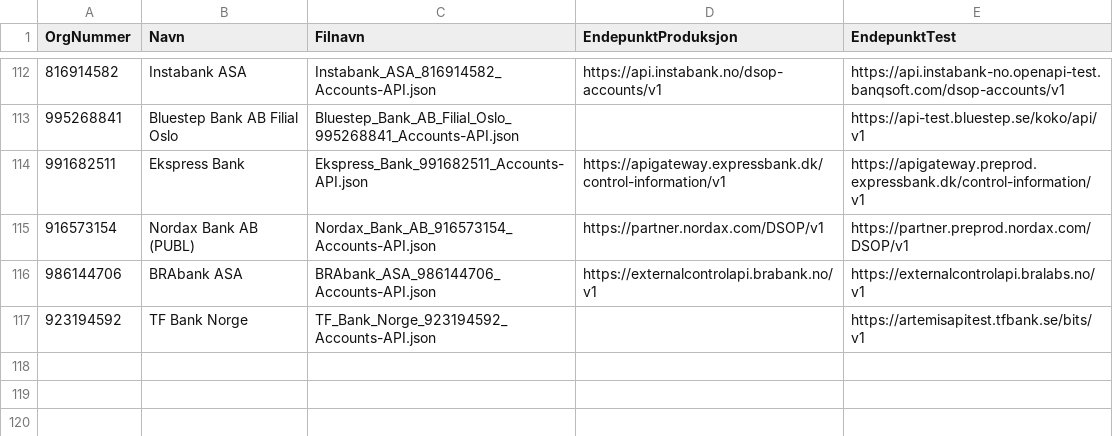
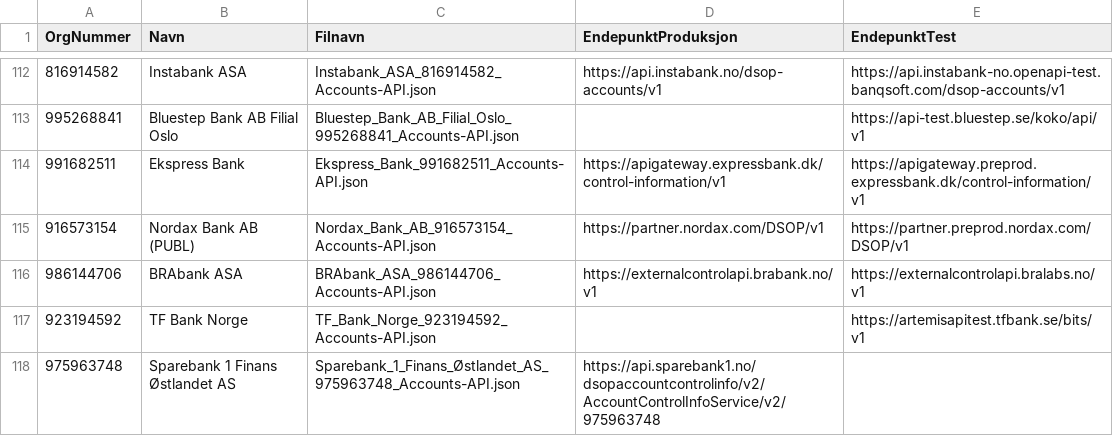
Before and after one commit to Informasjonsforvaltning/dsop-api-spesifikasjoner, a CSV file: banker.csv, drawn as a sheet; only a part is shown, gaps mark what is left out; the diff names each change by its address in the sheet, - before the commit and + after, or states it on an @@ line.

Commit message:
Stigbd/issue29 (#31)
* feature: add endpoint production for Sparebank 1  Sparebank 1 Finans Østlandet AS
Resolves #29

```diff
--- a/banker.csv
+++ b/banker.csv
+row 118: 975963748 | Sparebank 1 Finans Østlandet AS | Sparebank_1_Finans_Østlandet_AS_975963748_Accounts-API.json | https://api.sparebank1.no/dsopaccountcontrolinfo/v2/AccountControlInfoService/v2/975963748
```
Also changed, not shown: 3 other files.
